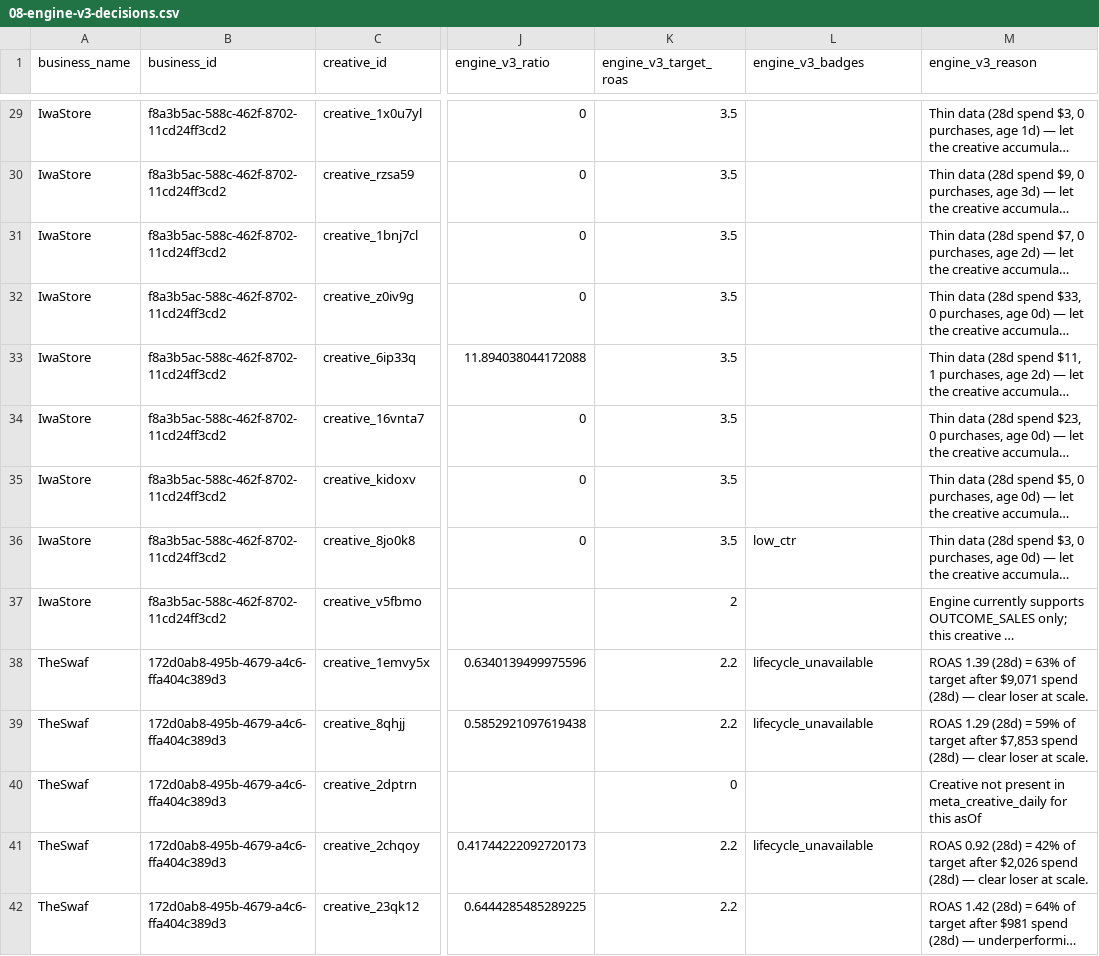
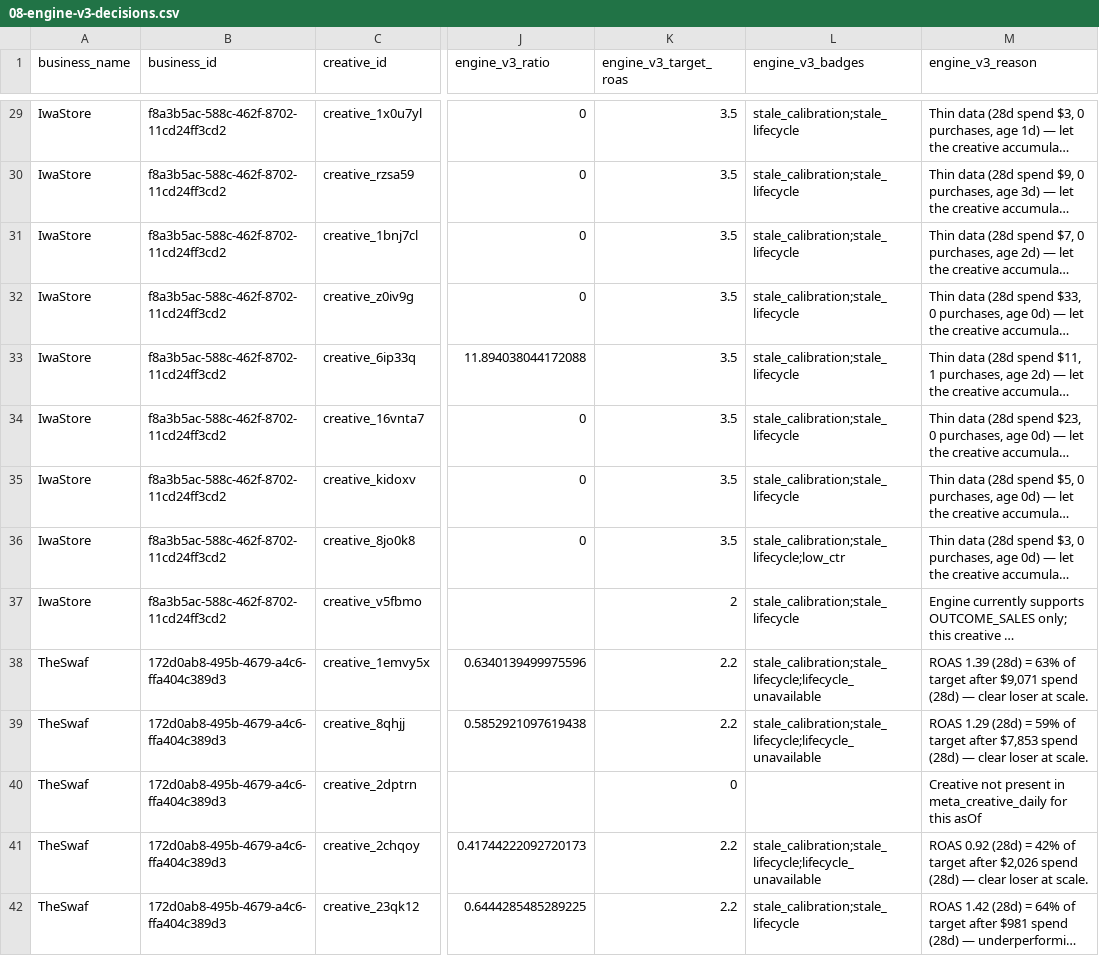
Before and after one commit to emrahbilaloglu-ui/OmniAds, a CSV file: _analysis/08-engine-v3-decisions.csv, drawn as a sheet; only a part is shown, gaps mark what is left out; long unchanged cells end in …; the diff covers the shown part only; the diff names each change by its address in the sheet, - before the commit and + after, or states it on an @@ line.

Commit message:
Phase 3.6 harden creative decision engine v3

```diff
--- a/_analysis/08-engine-v3-decisions.csv
+++ b/_analysis/08-engine-v3-decisions.csv
-L29:L35 (engine_v3_badges): (empty)
+L29:L35 (engine_v3_badges): stale_calibration;stale_lifecycle
-L36 (engine_v3_badges): low_ctr
+L36 (engine_v3_badges): stale_calibration;stale_lifecycle;low_ctr
-L37 (engine_v3_badges): (empty)
+L37 (engine_v3_badges): stale_calibration;stale_lifecycle
-L38:L39 (engine_v3_badges): lifecycle_unavailable
+L38:L39 (engine_v3_badges): stale_calibration;stale_lifecycle;lifecycle_unavailable
-L41 (engine_v3_badges): lifecycle_unavailable
+L41 (engine_v3_badges): stale_calibration;stale_lifecycle;lifecycle_unavailable
-L42 (engine_v3_badges): (empty)
+L42 (engine_v3_badges): stale_calibration;stale_lifecycle
```
Also changed, not shown: 60 edited cells elsewhere in this file, 14 other files.
